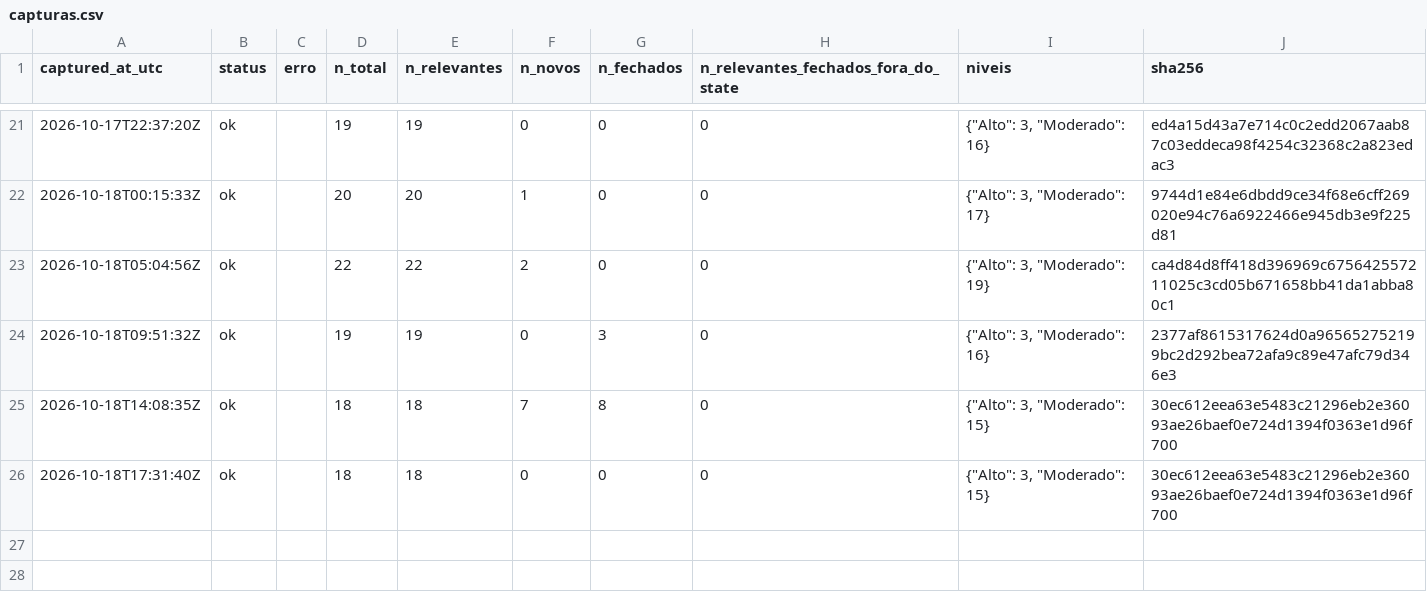
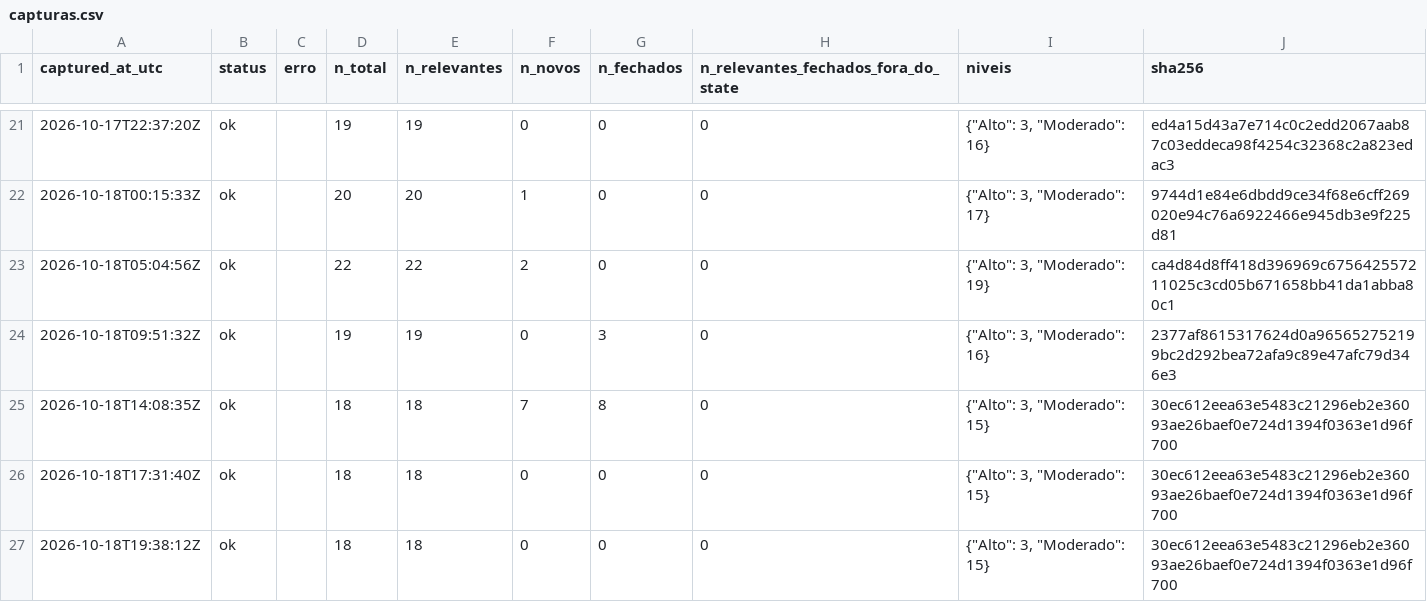
Before and after one commit to alvarocoutinho/crisis-dashboard, a CSV file: data/cemaden/capturas.csv, drawn as a sheet; only a part is shown, gaps mark what is left out; the diff names each change by its address in the sheet, - before the commit and + after, or states it on an @@ line.

```diff
--- a/data/cemaden/capturas.csv
+++ b/data/cemaden/capturas.csv
+row 27: 2026-10-18T19:38:12Z | ok |  | 18 | 18 | 0 | 0 | 0 | {"Alto": 3, "Moderado": 15} | 30ec612eea63e5483c21296eb2e36093ae26baef0e724d1394f0363e1d96f700
```
Also changed, not shown: data/cemaden/alertas_observados.csv.
